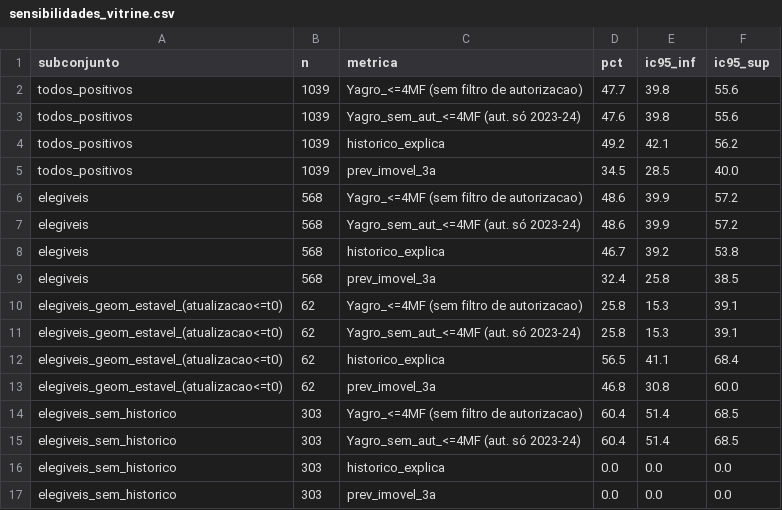
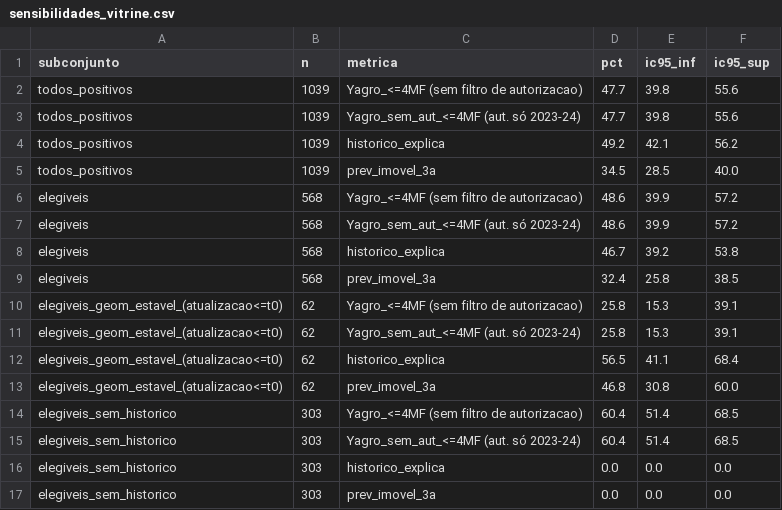
Before and after one commit to arthur22augusto/agrorisk, a CSV file: reports/07-gate/sensibilidades_vitrine.csv, drawn as a sheet.

```diff
--- a/reports/07-gate/sensibilidades_vitrine.csv
+++ b/reports/07-gate/sensibilidades_vitrine.csv
@@ -2,3 +2,3 @@ subconjunto,n,metrica,pct,ic95_inf,ic95_sup
 todos_positivos,1039,Yagro_<=4MF (sem filtro de autorizacao),47.7,39.8,55.6
-todos_positivos,1039,Yagro_sem_aut_<=4MF (aut. só 2023-24),47.6,39.8,55.6
+todos_positivos,1039,Yagro_sem_aut_<=4MF (aut. só 2023-24),47.7,39.8,55.6
 todos_positivos,1039,historico_explica,49.2,42.1,56.2
```
Also changed, not shown: reports/07-gate/diag_vitrine.csv, reports/07-gate/gate_vitrine.csv, 12 other files.
